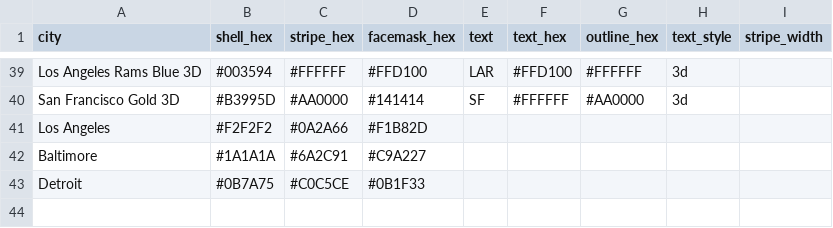
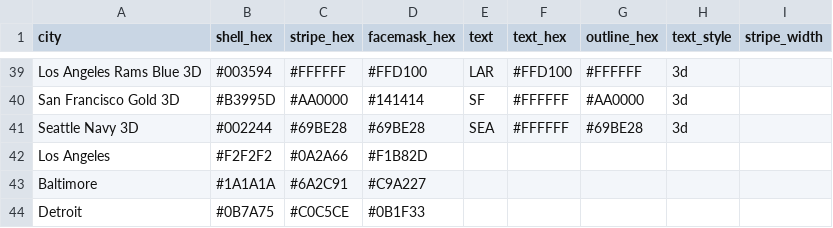
Before and after one commit to nodedesignagency/bluffs, a CSV file: teams.csv, drawn as a sheet; only a part is shown, gaps mark what is left out; the diff names each change by its address in the sheet, - before the commit and + after, or states it on an @@ line.

```diff
--- a/teams.csv
+++ b/teams.csv
+row 41: Seattle Navy 3D | #002244 | #69BE28 | #69BE28 | SEA | #FFFFFF | #69BE28 | 3d
```
